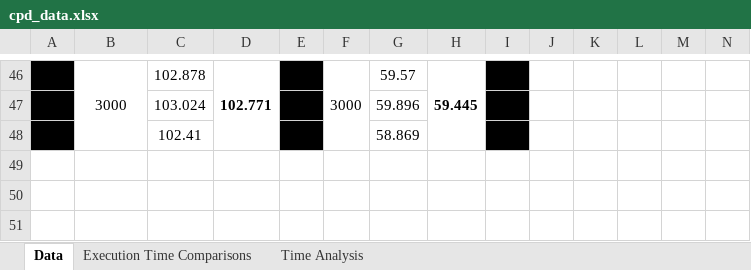
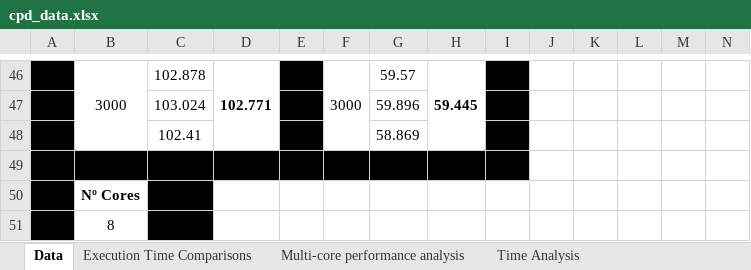
Before and after one commit to kikoveiga/feup-cpd, an Excel workbook: assign1/doc/cpd_data.xlsx, sheet Data, drawn as a sheet; only a part is shown, gaps mark what is left out; values as stored, in another font and other column widths than the file's, no borders; conditional formats not drawn; rows hold the shown columns only; the diff names each change by its address in the sheet, - before the commit and + after, or states it on an @@ line.

Commit message:
multi-core performance analysis

```diff
--- a/assign1/doc/cpd_data.xlsx (sheet Data)
+++ b/assign1/doc/cpd_data.xlsx (sheet Data)
+sheet tab: Multi-core performance analysis
+row 49: (empty)
+row 50:  | Nº Cores
+row 51: v | 8
```
Also changed, not shown: sheet Execution Time Comparisons, charts or pictures.
